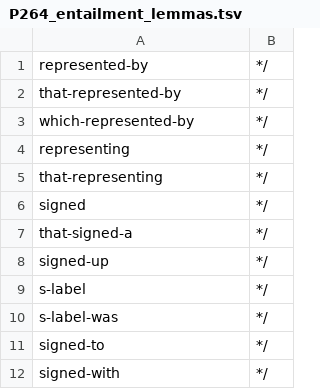
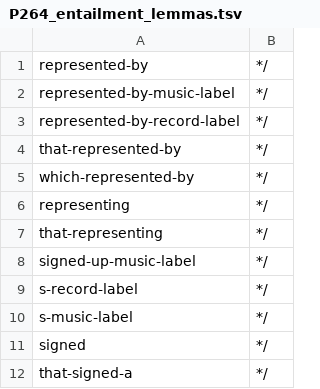
Before and after one commit to yanaiela/lm_meaning, a TSV file: data/pattern_data/P264_entailment_lemmas.tsv, drawn as a sheet; only a part is shown; the shorter side is filled out with more unchanged rows.

Commit message:
Update P264_entailment_lemmas.tsv

```diff
--- a/data/pattern_data/P264_entailment_lemmas.tsv
+++ b/data/pattern_data/P264_entailment_lemmas.tsv
@@ -1,2 +1,4 @@
 represented-by	*/
+represented-by-music-label	*/
+represented-by-record-label	*/
 that-represented-by	*/
@@ -5,2 +7,5 @@ representing	*/
 that-representing	*/
+signed-up-music-label	*/
+s-record-label	*/
+s-music-label	*/
 signed	*/
```
